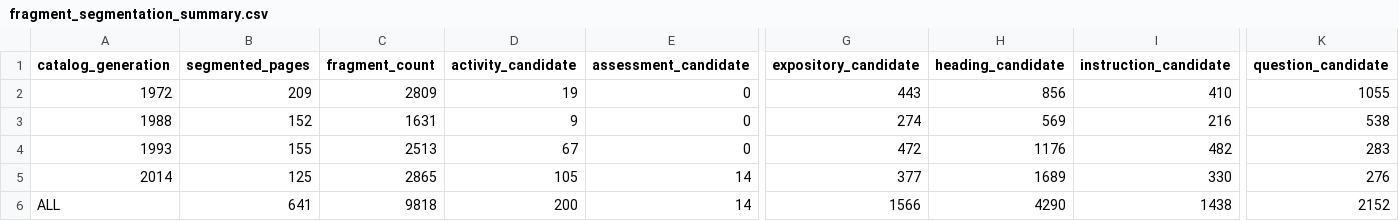
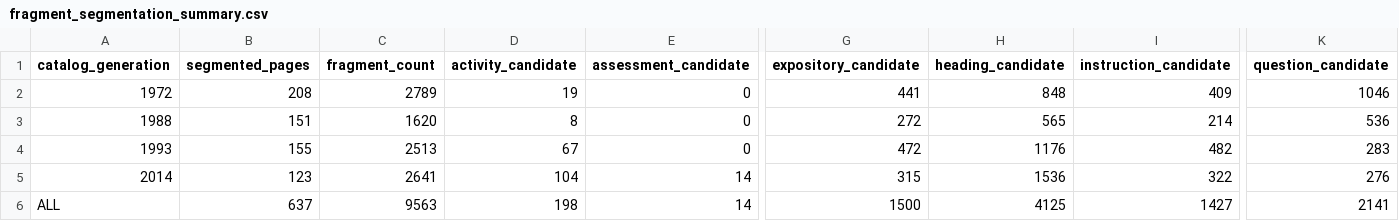
Before and after one commit to fersandovalgtz/libro-texto-mexicano-digital, a CSV file: data/derived/fragment_segmentation_summary.csv, drawn as a sheet; only a part is shown, gaps mark what is left out; the diff names each change by its address in the sheet, - before the commit and + after, or states it on an @@ line.

```diff
--- a/data/derived/fragment_segmentation_summary.csv
+++ b/data/derived/fragment_segmentation_summary.csv
-B2 (segmented_pages): 209
+B2 (segmented_pages): 208
-C2 (fragment_count): 2809
+C2 (fragment_count): 2789
-G2 (expository_candidate): 443
+G2 (expository_candidate): 441
-H2 (heading_candidate): 856
+H2 (heading_candidate): 848
-I2 (instruction_candidate): 410
+I2 (instruction_candidate): 409
-K2 (question_candidate): 1055
+K2 (question_candidate): 1046
-B3 (segmented_pages): 152
+B3 (segmented_pages): 151
-C3 (fragment_count): 1631
+C3 (fragment_count): 1620
-D3 (activity_candidate): 9
+D3 (activity_candidate): 8
-G3 (expository_candidate): 274
+G3 (expository_candidate): 272
-H3 (heading_candidate): 569
+H3 (heading_candidate): 565
-I3 (instruction_candidate): 216
+I3 (instruction_candidate): 214
-K3 (question_candidate): 538
+K3 (question_candidate): 536
-B5 (segmented_pages): 125
+B5 (segmented_pages): 123
-C5 (fragment_count): 2865
+C5 (fragment_count): 2641
-D5 (activity_candidate): 105
+D5 (activity_candidate): 104
-G5 (expository_candidate): 377
+G5 (expository_candidate): 315
-H5 (heading_candidate): 1689
+H5 (heading_candidate): 1536
-I5 (instruction_candidate): 330
+I5 (instruction_candidate): 322
-B6 (segmented_pages): 641
+B6 (segmented_pages): 637
-C6 (fragment_count): 9818
+C6 (fragment_count): 9563
-D6 (activity_candidate): 200
+D6 (activity_candidate): 198
-G6 (expository_candidate): 1566
+G6 (expository_candidate): 1500
-H6 (heading_candidate): 4290
+H6 (heading_candidate): 4125
-I6 (instruction_candidate): 1438
+I6 (instruction_candidate): 1427
-K6 (question_candidate): 2152
+K6 (question_candidate): 2141
```
Also changed, not shown: 2 other files.
